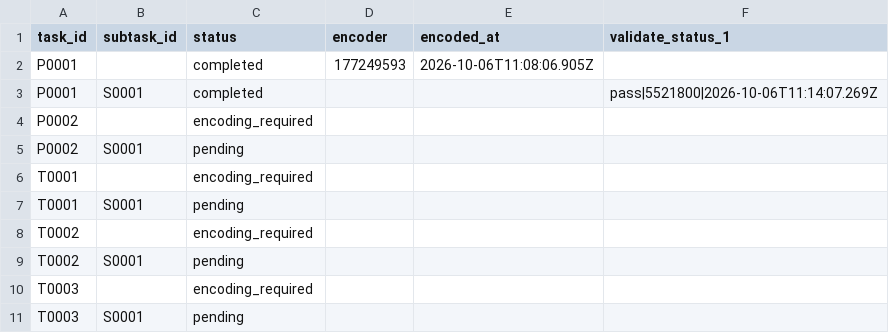
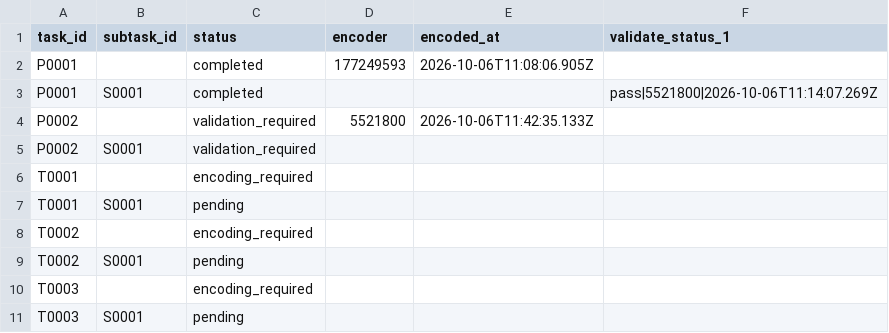
Before and after one commit to isogit-test/bach-bwv-846, a CSV file: tracking/state.csv, drawn as a sheet.

```diff
--- a/tracking/state.csv
+++ b/tracking/state.csv
@@ -3,4 +3,4 @@ P0001,,completed,177249593,2026-10-06T11:08:06.905Z,
 P0001,S0001,completed,,,pass|5521800|2026-10-06T11:14:07.269Z
-P0002,,encoding_required,,,
-P0002,S0001,pending,,,
+P0002,,validation_required,5521800,2026-10-06T11:42:35.133Z,
+P0002,S0001,validation_required,,,
 T0001,,encoding_required,,,
```
Also changed, not shown: tracking/history.csv, 3 other files.
